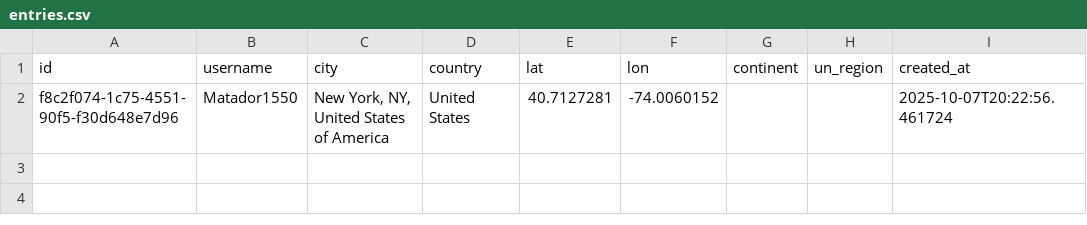
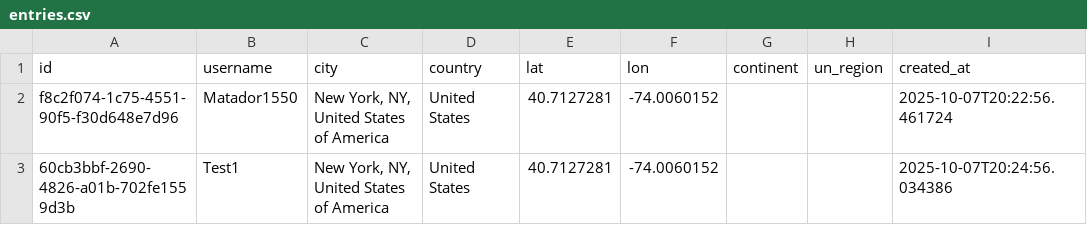
Before and after one commit to globalmapping-sideproject/city-map-app, a CSV file: data/entries.csv, drawn as a sheet; the diff names each change by its address in the sheet, - before the commit and + after, or states it on an @@ line.

Commit message:
feat: add entry for Test1 @ New York, NY, United States of America

```diff
--- a/data/entries.csv
+++ b/data/entries.csv
+row 3: 60cb3bbf-2690-4826-a01b-702fe1559d3b | Test1 | New York, NY, United States of America | United States | 40.7127281 | -74.0060152 |  |  | 2025-10-07T20:24:56.034386
```
